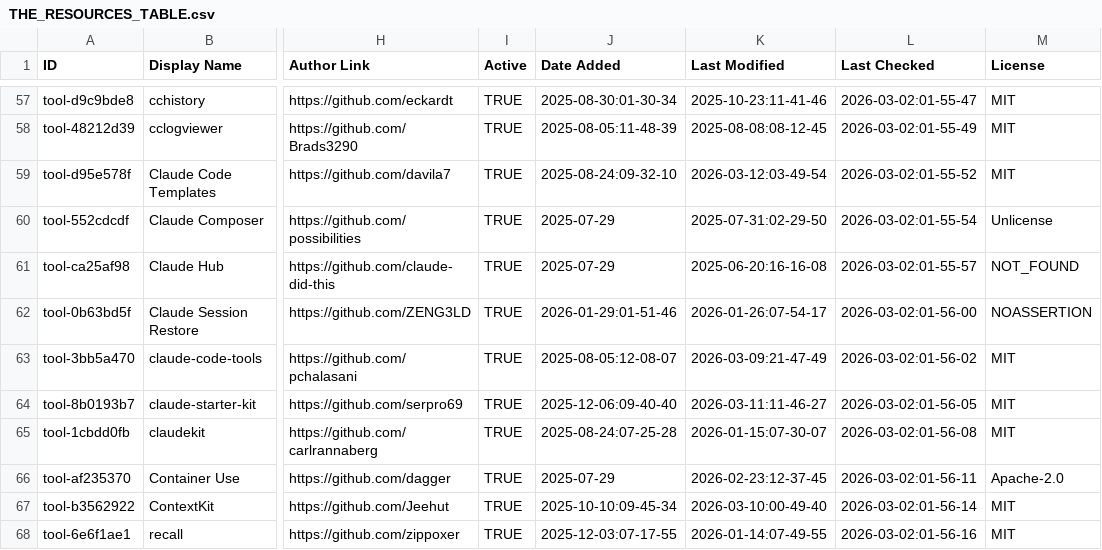
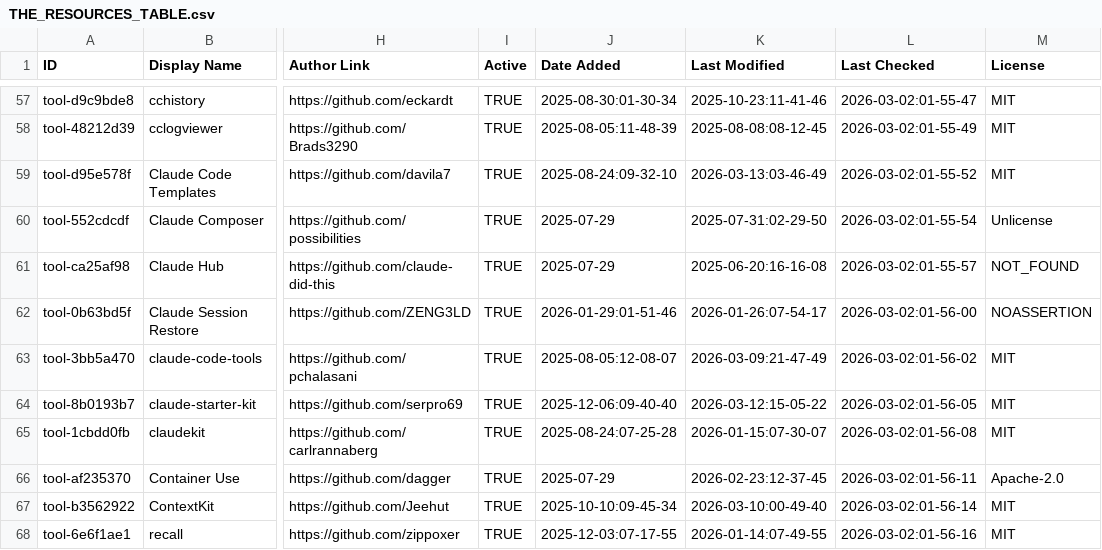
Before and after one commit to gtheodossiou/awesome-claude-code, a CSV file: THE_RESOURCES_TABLE.csv, drawn as a sheet; only a part is shown, gaps mark what is left out; the diff covers the shown part only; the diff names each change by its address in the sheet, - before the commit and + after, or states it on an @@ line.

```diff
--- a/THE_RESOURCES_TABLE.csv
+++ b/THE_RESOURCES_TABLE.csv
-K59 (Last Modified): 2026-03-12:03-49-54
+K59 (Last Modified): 2026-03-13:03-46-49
-K64 (Last Modified): 2026-03-11:11-46-27
+K64 (Last Modified): 2026-03-12:15-05-22
```
Also changed, not shown: 52 edited cells elsewhere in this file.
